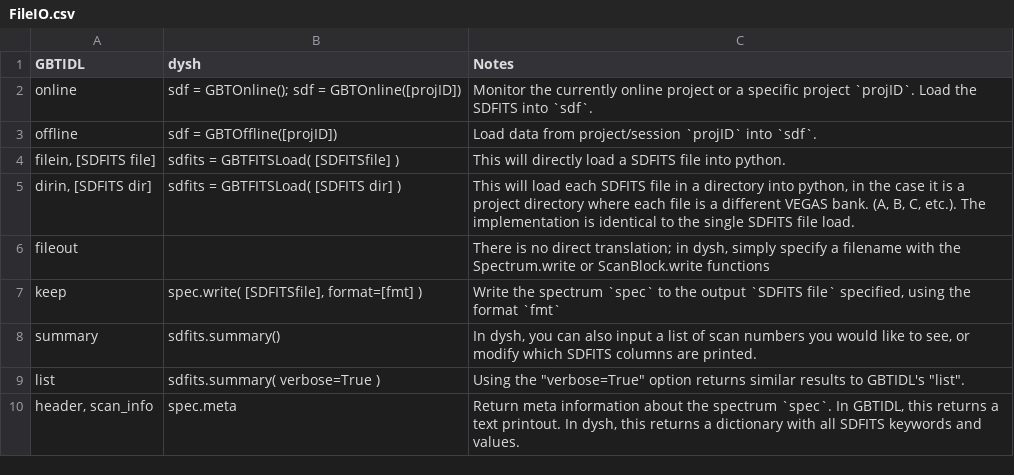
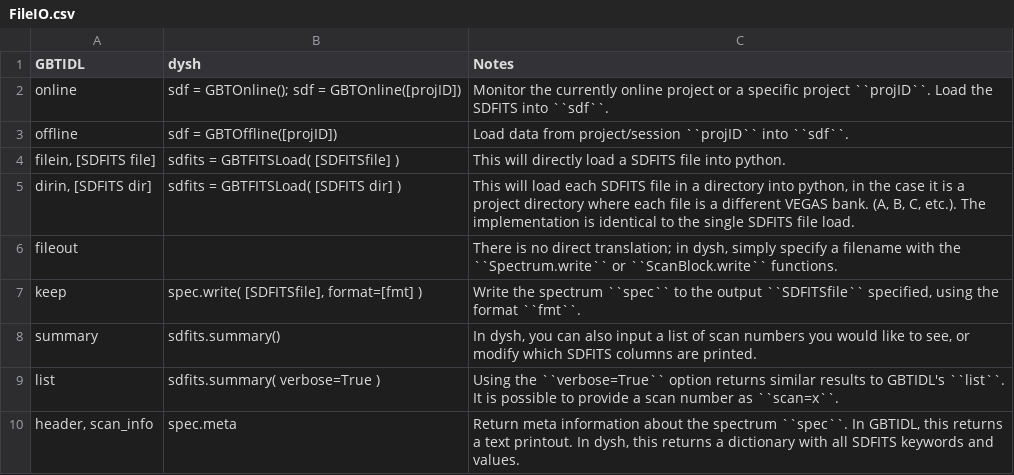
Before and after one commit to GreenBankObservatory/dysh, a CSV file: docs/source/reference/files/FileIO.csv, drawn as a sheet.

```diff
--- a/docs/source/reference/files/FileIO.csv
+++ b/docs/source/reference/files/FileIO.csv
@@ -1,10 +1,10 @@
 GBTIDL,dysh,Notes
-online,sdf = GBTOnline(); sdf = GBTOnline([projID]) ,Monitor the currently online project or a specific project `projID`. Load the SDFITS into `sdf`.
-offline,sdf = GBTOffline([projID]),Load data from project/session `projID` into `sdf`.
+online,sdf = GBTOnline(); sdf = GBTOnline([projID]) ,Monitor the currently online project or a specific project ``projID``. Load the SDFITS into ``sdf``.
+offline,sdf = GBTOffline([projID]),Load data from project/session ``projID`` into ``sdf``.
 "filein, [SDFITS file]",sdfits = GBTFITSLoad( [SDFITSfile] ),This will directly load a SDFITS file into python.
 "dirin, [SDFITS dir]",sdfits = GBTFITSLoad( [SDFITS dir] ),"This will load each SDFITS file in a directory into python, in the case it is a project directory where each file is a different VEGAS bank. (A, B, C, etc.). The implementation is identical to the single SDFITS file load."
-fileout,,"There is no direct translation; in dysh, simply specify a filename with the Spectrum.write or ScanBlock.write functions"
-keep,"spec.write( [SDFITSfile], format=[fmt] )","Write the spectrum `spec` to the output `SDFITS file` specified, using the format `fmt`"
+fileout,,"There is no direct translation; in dysh, simply specify a filename with the ``Spectrum.write`` or ``ScanBlock.write`` functions."
+keep,"spec.write( [SDFITSfile], format=[fmt] )","Write the spectrum ``spec`` to the output ``SDFITSfile`` specified, using the format ``fmt``."
 summary,sdfits.summary(),"In dysh, you can also input a list of scan numbers you would like to see, or modify which SDFITS columns are printed."
-list,sdfits.summary( verbose=True ),"Using the ""verbose=True"" option returns similar results to GBTIDL's ""list""."
-"header, scan_info",spec.meta,"Return meta information about the spectrum `spec`. In GBTIDL, this returns a text printout. In dysh, this returns a dictionary with all SDFITS keywords and values."
+list,sdfits.summary( verbose=True ),"Using the ``verbose=True`` option returns similar results to GBTIDL's ``list``. It is possible to provide a scan number as ``scan=x``."
+"header, scan_info",spec.meta,"Return meta information about the spectrum ``spec``. In GBTIDL, this returns a text printout. In dysh, this returns a dictionary with all SDFITS keywords and values."
```
Also changed, not shown: docs/source/reference/files/Calibration.csv, docs/source/reference/files/Spectrum_ops.csv.
